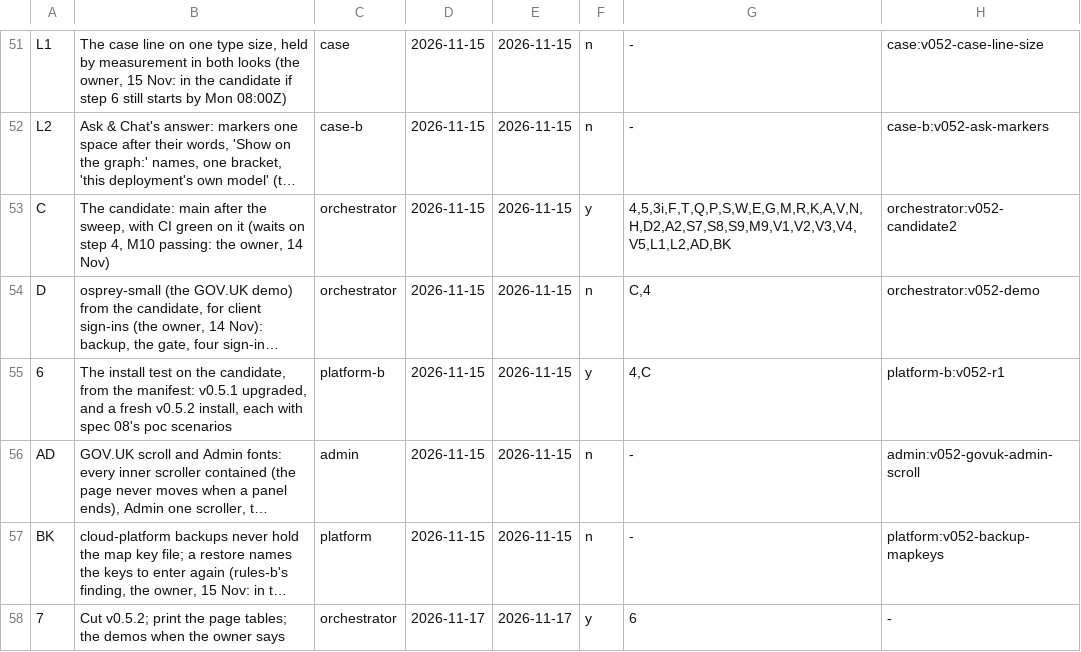
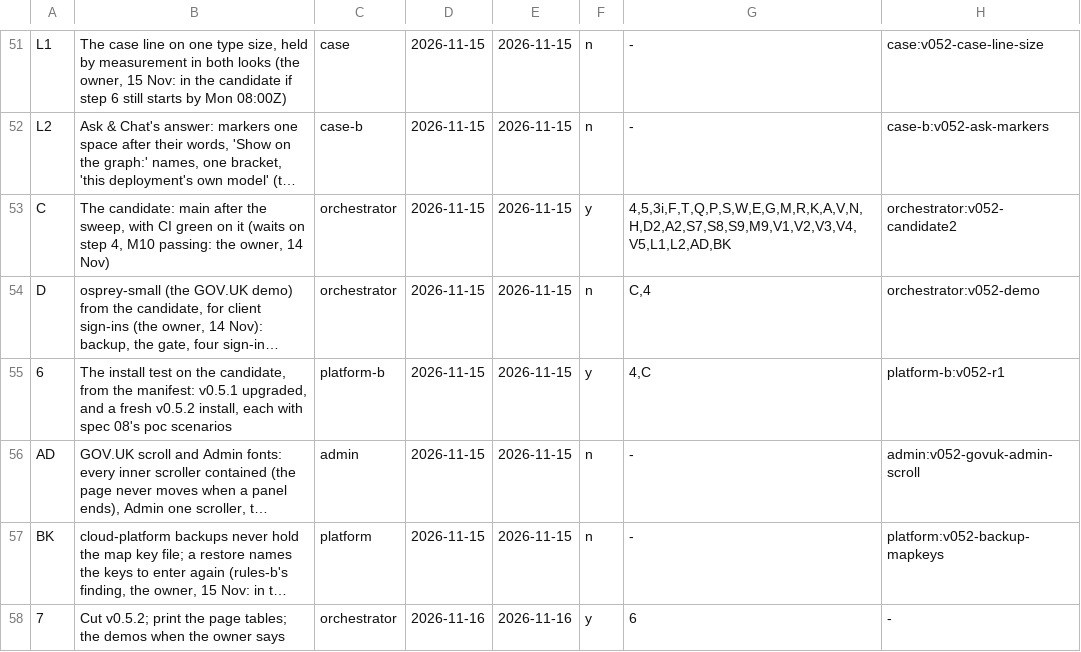
Before and after one commit to aykr/OspreyFlow_Dev, a TSV file: OspreyFlow_Build/process/lanes/route.tsv, drawn as a sheet; only a part is shown, gaps mark what is left out; long unchanged cells end in …; the diff names each change by its address in the sheet, - before the commit and + after, or states it on an @@ line.

Commit message:
docs(process): C building (L1, L2, BK merged; AD next); step 7 dated Mon 16 (OspreyFlow_Build/process/lanes/route.tsv)

```diff
--- a/OspreyFlow_Build/process/lanes/route.tsv
+++ b/OspreyFlow_Build/process/lanes/route.tsv
-D58: 2026-11-17
+D58: 2026-11-16
-E58: 2026-11-17
+E58: 2026-11-16
```
Also changed, not shown: OspreyFlow_Build/process/lanes/progress.tsv.
